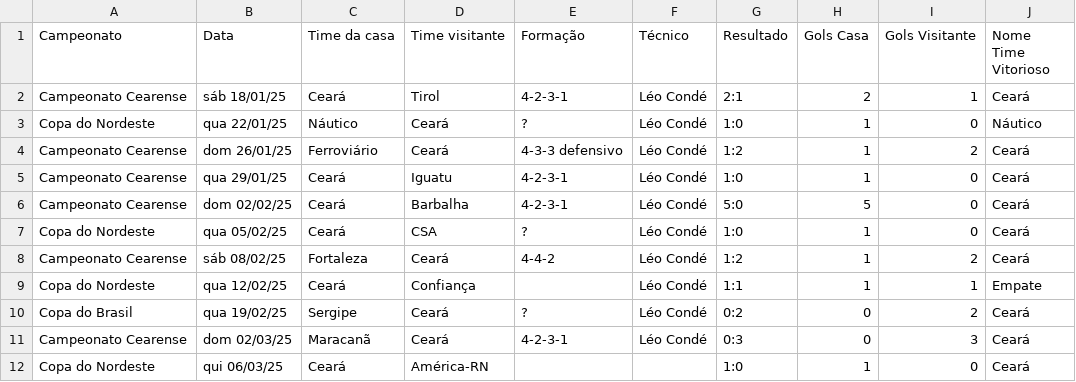
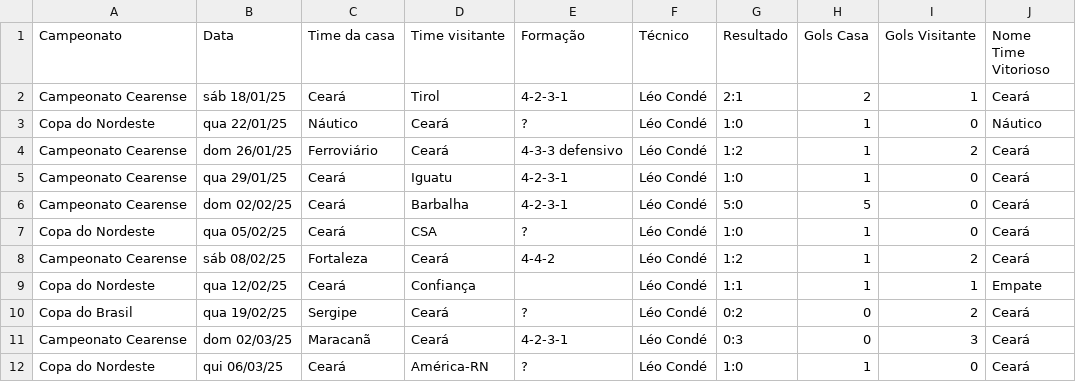
Before and after one commit to vinicius-mouzinho/Aproveitamento-Times-BR, a CSV file: data/Temporada Ceará 2025.csv, drawn as a sheet.

```diff
--- a/data/Temporada Ceará 2025.csv
+++ b/data/Temporada Ceará 2025.csv
@@ -11,2 +11,2 @@ Copa do Brasil,qua 19/02/25,Sergipe,Ceará,?,Léo Condé,0:2,0,2,Ceará
 Campeonato Cearense,dom 02/03/25,Maracanã,Ceará,4-2-3-1,Léo Condé,0:3,0,3,Ceará
-Copa do Nordeste,qui 06/03/25,Ceará,América-RN,,,1:0,1,0,Ceará
+Copa do Nordeste,qui 06/03/25,Ceará,América-RN,?,Léo Condé,1:0,1,0,Ceará
```
Also changed, not shown: data/Temporada Atlético-MG 2025.csv, data/Temporada Bahia 2025.csv, 2 other files.
